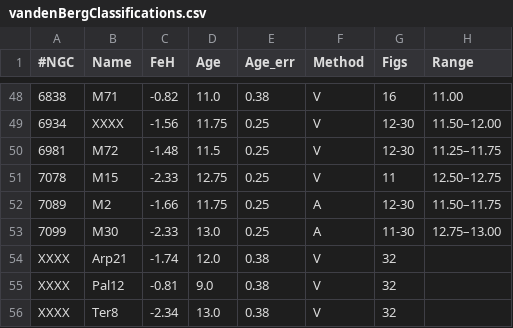
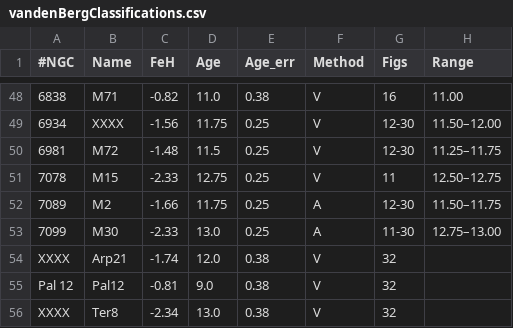
Before and after one commit to megz0618/phys3116-comp-assessment, a CSV file: data/vandenBergClassifications.csv, drawn as a sheet; only a part is shown, gaps mark what is left out; the diff names each change by its address in the sheet, - before the commit and + after, or states it on an @@ line.

```diff
--- a/data/vandenBergClassifications.csv
+++ b/data/vandenBergClassifications.csv
-A55 (#NGC): XXXX
+A55 (#NGC): Pal 12
```
Also changed, not shown: data/mergedData.csv, 8 other files.
